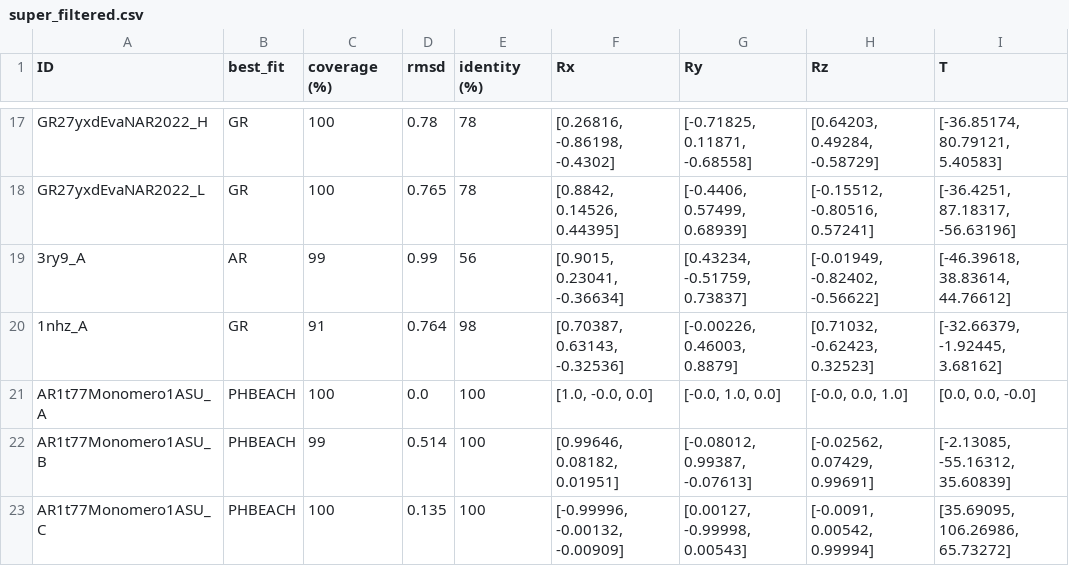
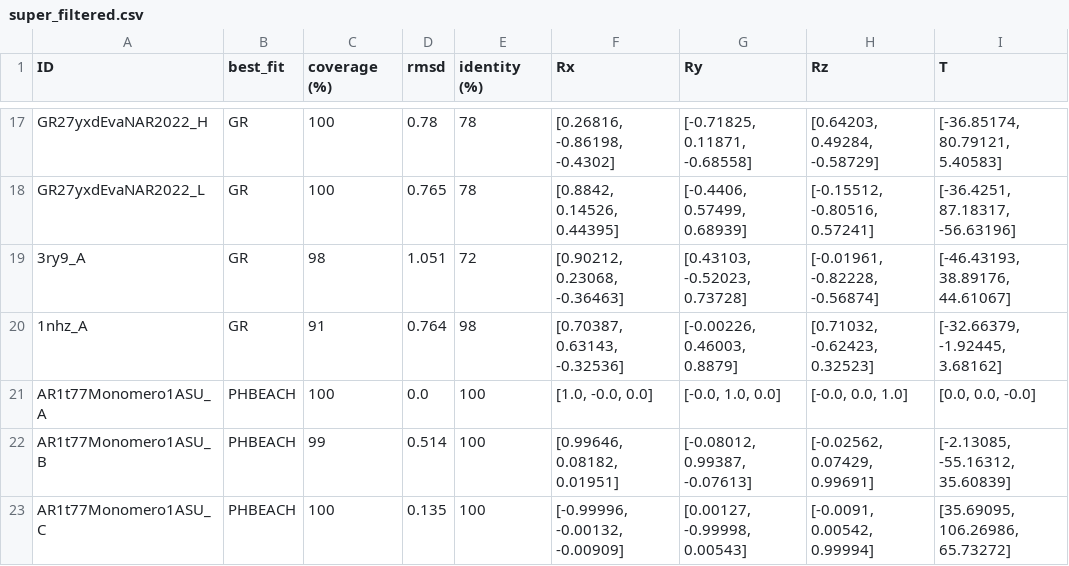
Before and after one commit to Thecnopapa/projectDimer, a CSV file: dataframes/super_filtered.csv, drawn as a sheet; only a part is shown, gaps mark what is left out.

Commit message:
Superposition selection based on identity now

```diff
--- a/dataframes/super_filtered.csv
+++ b/dataframes/super_filtered.csv
@@ -18,3 +18,3 @@ GR27yxdEvaNAR2022_H,GR,100,0.78,78,"[0.26816, -0.86198, -0.4302]","[-0.71825, 0.
 GR27yxdEvaNAR2022_L,GR,100,0.765,78,"[0.8842, 0.14526, 0.44395]","[-0.4406, 0.57499, 0.68939]","[-0.15512, -0.80516, 0.57241]","[-36.4251, 87.18317, -56.63196]"
-3ry9_A,AR,99,0.99,56,"[0.9015, 0.23041, -0.36634]","[0.43234, -0.51759, 0.73837]","[-0.01949, -0.82402, -0.56622]","[-46.39618, 38.83614, 44.76612]"
+3ry9_A,GR,98,1.051,72,"[0.90212, 0.23068, -0.36463]","[0.43103, -0.52023, 0.73728]","[-0.01961, -0.82228, -0.56874]","[-46.43193, 38.89176, 44.61067]"
 1nhz_A,GR,91,0.764,98,"[0.70387, 0.63143, -0.32536]","[-0.00226, 0.46003, 0.8879]","[0.71032, -0.62423, 0.32523]","[-32.66379, -1.92445, 3.68162]"
```
Also changed, not shown: 2 other files.
